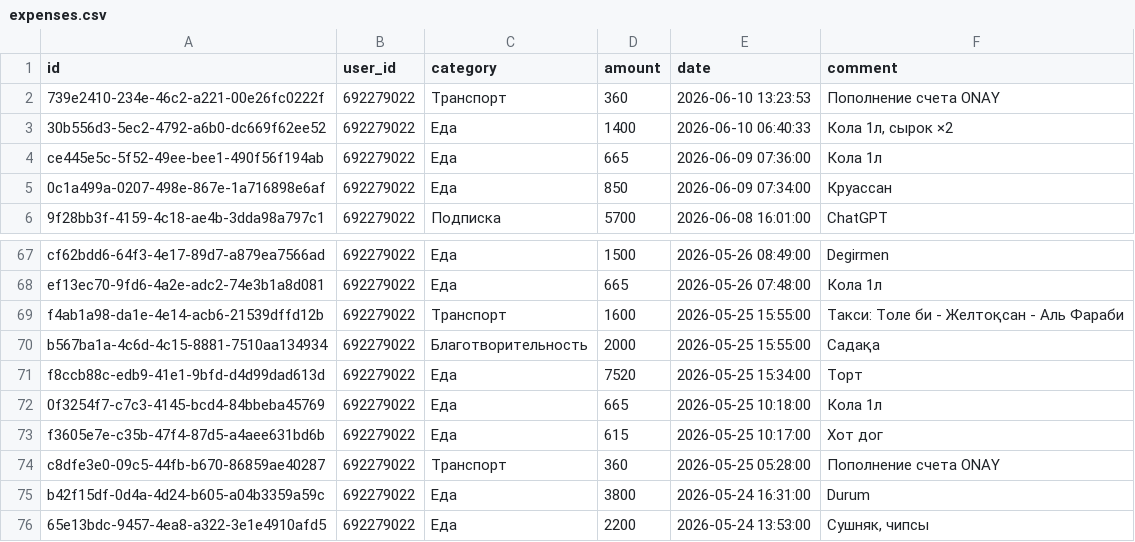
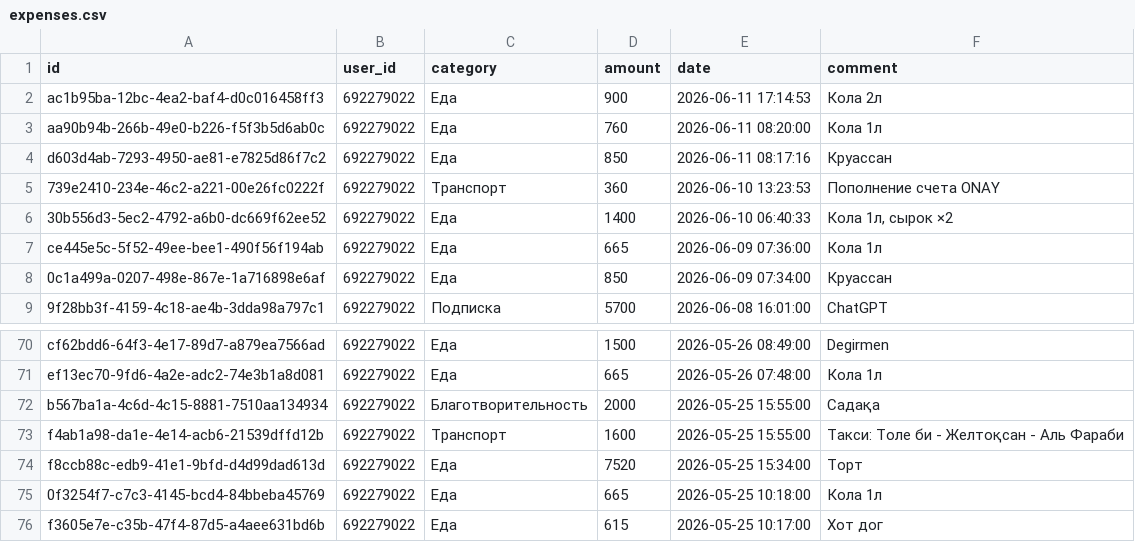
Before and after one commit to IbnRasAl-Fakih/eshygyn_file, a CSV file: expenses.csv, drawn as a sheet; only a part is shown, gaps mark what is left out; the shorter side is filled out with more unchanged rows.

Commit message:
Update export 2026-06-11 18:00:01 UTC

```diff
--- a/expenses.csv
+++ b/expenses.csv
@@ -1,2 +1,5 @@
 id,user_id,category,amount,date,comment
+ac1b95ba-12bc-4ea2-baf4-d0c016458ff3,692279022,Еда,900,2026-06-11 17:14:53,Кола 2л
+aa90b94b-266b-49e0-b226-f5f3b5d6ab0c,692279022,Еда,760,2026-06-11 08:20:00,Кола 1л
+d603d4ab-7293-4950-ae81-e7825d86f7c2,692279022,Еда,850,2026-06-11 08:17:16,Круассан
 739e2410-234e-46c2-a221-00e26fc0222f,692279022,Транспорт,360,2026-06-10 13:23:53,Пополнение счета ONAY
@@ -68,4 +71,4 @@ cf62bdd6-64f3-4e17-89d7-a879ea7566ad,692279022,Еда,1500,2026-05-26 08:49:00,D
 ef13ec70-9fd6-4a2e-adc2-74e3b1a8d081,692279022,Еда,665,2026-05-26 07:48:00,Кола 1л
+b567ba1a-4c6d-4c15-8881-7510aa134934,692279022,Благотворительность,2000,2026-05-25 15:55:00,Садақа
 f4ab1a98-da1e-4e14-acb6-21539dffd12b,692279022,Транспорт,1600,2026-05-25 15:55:00,Такси: Толе би - Желтоқсан - Аль Фараби
-b567ba1a-4c6d-4c15-8881-7510aa134934,692279022,Благотворительность,2000,2026-05-25 15:55:00,Садақа
 f8ccb88c-edb9-41e1-9bfd-d4d99dad613d,692279022,Еда,7520,2026-05-25 15:34:00,Торт
```
